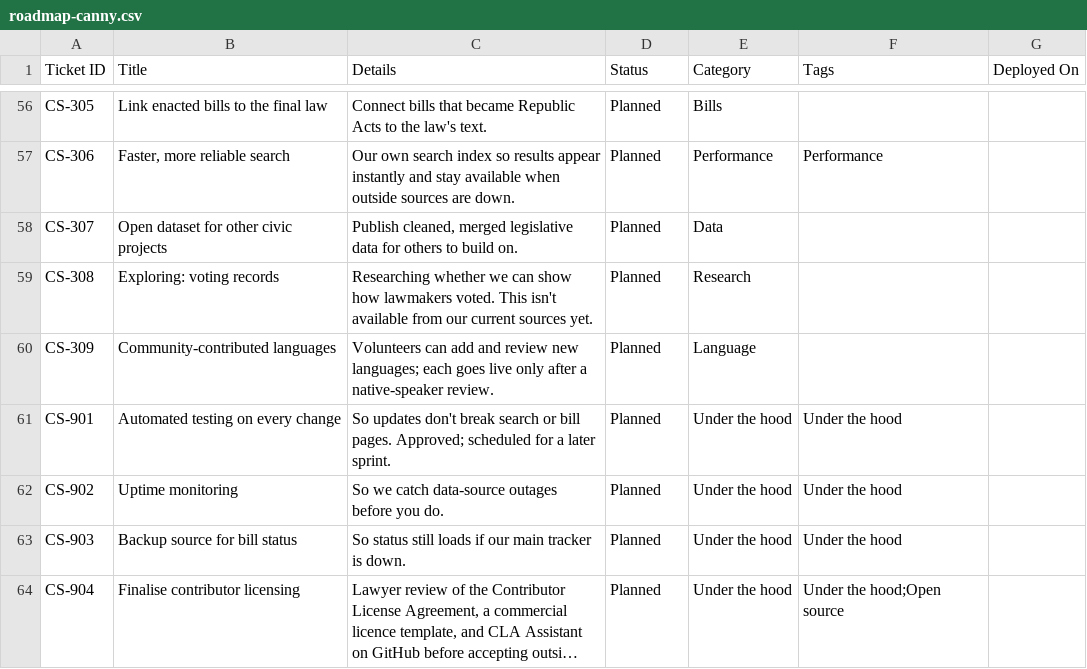
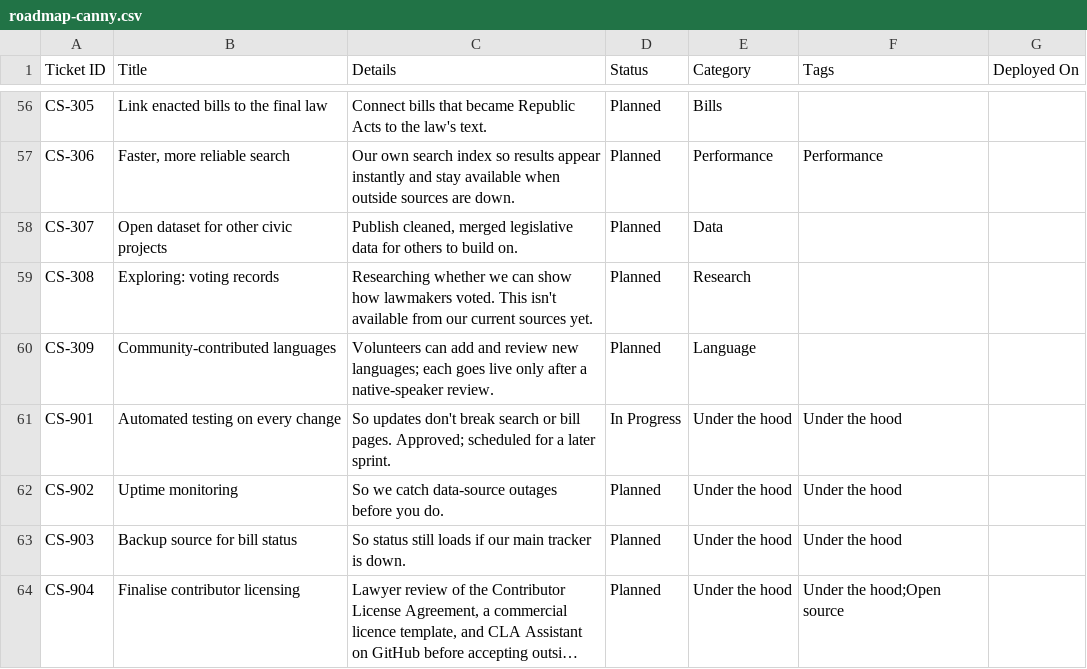
Before and after one commit to joalroselin/civicsync-ph, a CSV file: docs/roadmap-canny.csv, drawn as a sheet; only a part is shown, gaps mark what is left out; long unchanged cells end in ….

```diff
--- a/docs/roadmap-canny.csv
+++ b/docs/roadmap-canny.csv
@@ -60,3 +60,3 @@ CS-308,Exploring: voting records,Researching whether we can show how lawmakers v
 CS-309,Community-contributed languages,Volunteers can add and review new languages; each goes live only after a native-speaker review.,Planned,Language,,
-CS-901,Automated testing on every change,So updates don't break search or bill pages. Approved; scheduled for a later sprint.,Planned,Under the hood,Under the hood,
+CS-901,Automated testing on every change,So updates don't break search or bill pages. Approved; scheduled for a later sprint.,In Progress,Under the hood,Under the hood,
 CS-902,Uptime monitoring,So we catch data-source outages before you do.,Planned,Under the hood,Under the hood,
```
Also changed, not shown: 2 other files.
